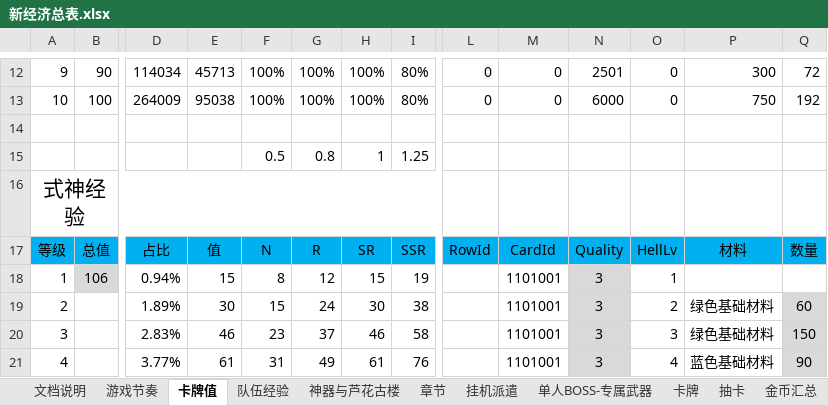
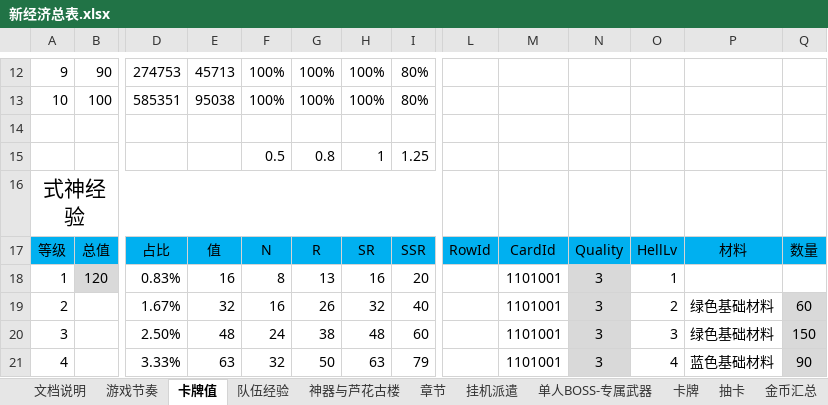
Before and after one commit to hataksumo/DesignerDoc, an Excel workbook: 策划案/镇魂街/新经济总表.xlsx, sheet 卡牌值, drawn as a sheet; only a part is shown, gaps mark what is left out; values as stored, in another font and other column widths than the file's, no borders; the diff covers the shown part only; the diff names each change by its address in the sheet, - before the commit and + after, or states it on an @@ line.

```diff
--- a/策划案/镇魂街/新经济总表.xlsx (sheet 卡牌值)
+++ b/策划案/镇魂街/新经济总表.xlsx (sheet 卡牌值)
-D12: 114034
+D12: 274753
-L12:L13: 0
+L12:L13: (empty)
-M12:M13: 0
+M12:M13: (empty)
-N12: 2501
+N12: (empty)
-O12:O13: 0
+O12:O13: (empty)
-P12: 300
+P12: (empty)
-Q12: 72
+Q12: (empty)
-D13: 264009
+D13: 585351
-N13: 6000
+N13: (empty)
-P13: 750
+P13: (empty)
-Q13: 192
+Q13: (empty)
-B18: 106
+B18: 120
-D18: 0.94%
+D18: 0.83%
-E18: 15
+E18: 16
-G18: 12
+G18: 13
-H18: 15
+H18: 16
-I18: 19
+I18: 20
-D19: 1.89%
+D19: 1.67%
-E19: 30
+E19: 32
-F19: 15
+F19: 16
-G19: 24
+G19: 26
-H19: 30
+H19: 32
-I19: 38
+I19: 40
-D20: 2.83%
+D20: 2.50%
-E20: 46
+E20: 48
-F20: 23
+F20: 24
-G20: 37
+G20: 38
-H20: 46
+H20: 48
-I20: 58
+I20: 60
-D21: 3.77%
+D21: 3.33%
-E21: 61
+E21: 63
-F21: 31
+F21: 32
-G21: 49
+G21: 50
-H21: 61
+H21: 63
-I21: 76
+I21: 79
```
Also changed, not shown: 559 edited cells and cell formats elsewhere in this sheet, sheet 游戏节奏, sheet 章节, sheet 挂机派遣, formulas that keep their value, 策划案/镇魂街/新属性投放.xlsx, 1 other file.
